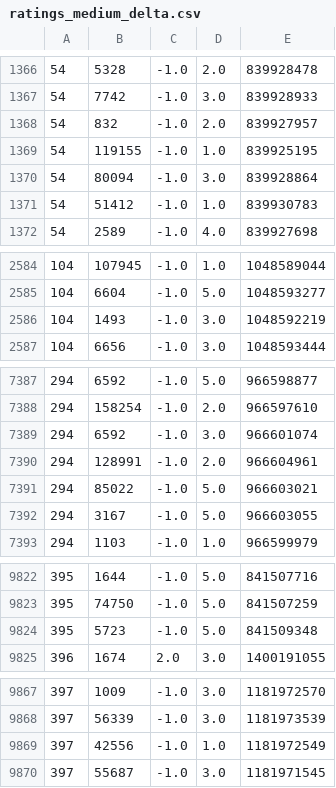
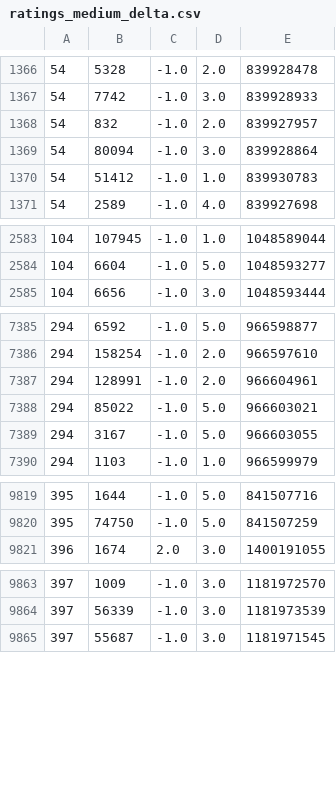
Before and after one commit to PhilipLGQ/CS460-Systems-For-Data-Management, a CSV file: src/main/resources/ratings_medium_delta.csv, drawn as a sheet; only a part is shown, gaps mark what is left out; the diff covers the shown part only; the diff names each change by its address in the sheet, - before the commit and + after, or states it on an @@ line.

```diff
--- a/src/main/resources/ratings_medium_delta.csv
+++ b/src/main/resources/ratings_medium_delta.csv
-row 1369: 54 | 119155 | -1.0 | 1.0 | 839925195
-row 2586: 104 | 1493 | -1.0 | 3.0 | 1048592219
-row 7389: 294 | 6592 | -1.0 | 3.0 | 966601074
-row 9824: 395 | 5723 | -1.0 | 5.0 | 841509348
-row 9869: 397 | 42556 | -1.0 | 1.0 | 1181972549
```
Also changed, not shown: 1 removed row and 63 edited cells elsewhere in this file, src/main/resources/aggr-res.csv, src/main/resources/aggr-res2.csv, 12 other files.
